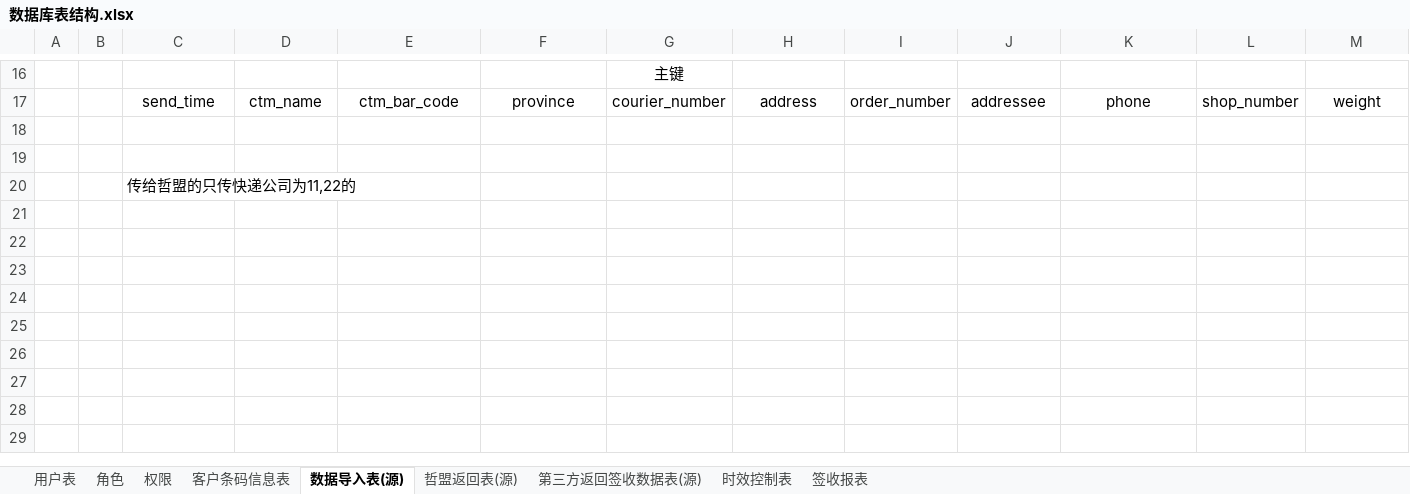
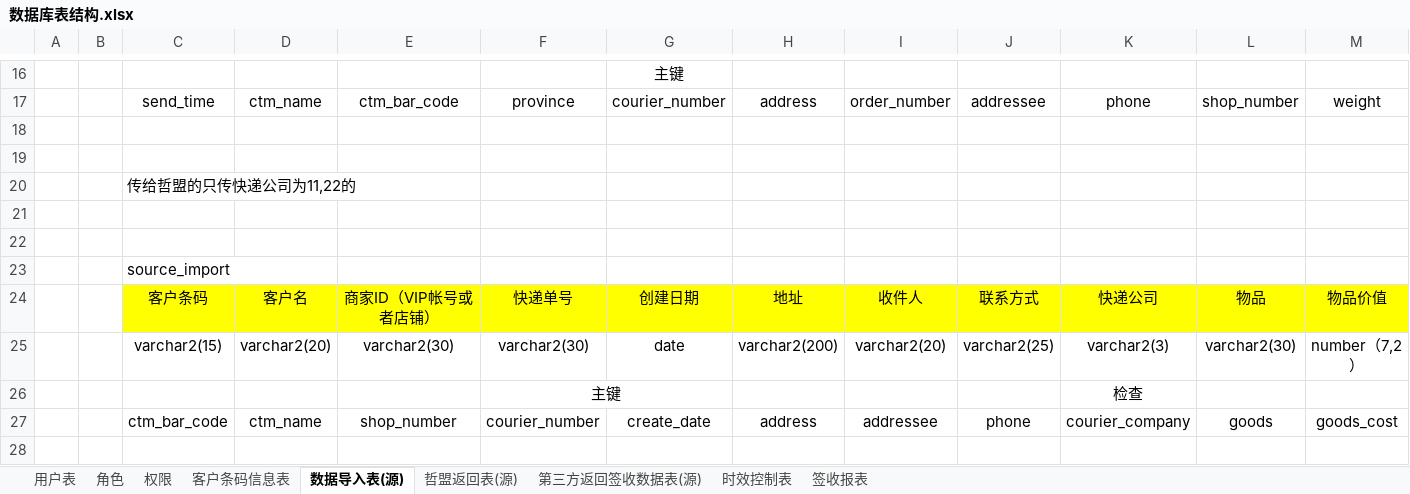
Before and after one commit to zacklin923/check, an Excel workbook: 文档/数据库表结构.xlsx, sheet 数据导入表(源), drawn as a sheet; only a part is shown, gaps mark what is left out; values as stored, in another font and other column widths than the file's, no borders; rows hold the shown columns only; the diff names each change by its address in the sheet, - before the commit and + after, or states it on an @@ line.

```diff
--- a/文档/数据库表结构.xlsx (sheet 数据导入表(源))
+++ b/文档/数据库表结构.xlsx (sheet 数据导入表(源))
+row 21: (empty)
+row 22: (empty)
+row 23:  |  | source_import
+row 24:  |  | 客户条码 | 客户名 | 商家ID（VIP帐号或者店铺） | 快递单号 | 创建日期 | 地址 | 收件人 | 联系方式 | 快递公司 | 物品 | 物品价值
+row 25:  |  | varchar2(15) | varchar2(20) | varchar2(30) | varchar2(30) | date | varchar2(200) | varchar2(20) | varchar2(25) | varchar2(3) | varchar2(30) | number（7,2）
+row 26:  |  |  |  |  | 主键 |  |  |  |  | 检查
+row 27:  |  | ctm_bar_code | ctm_name | shop_number | courier_number | create_date | address | addressee | phone | courier_company | goods | goods_cost
+row 28: (empty)
```
Also changed, not shown: sheet 第三方返回签收数据表(源), sheet 哲盟返回表(源), sheet 签收报表, 24 other files.
